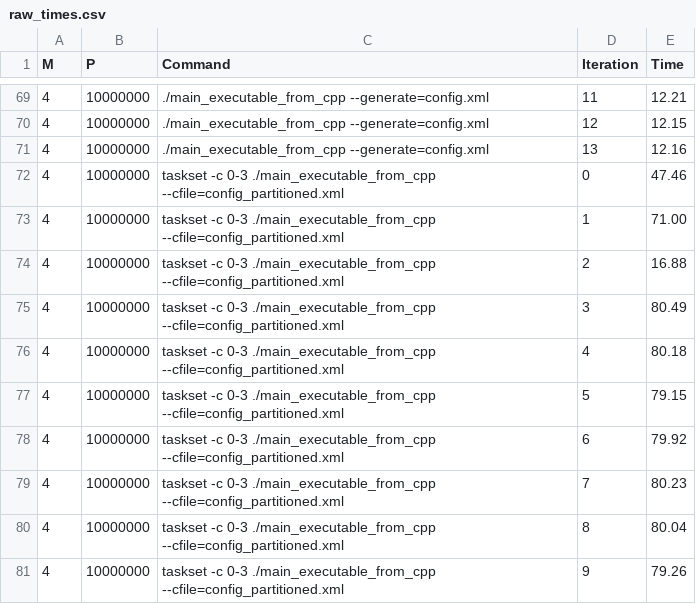
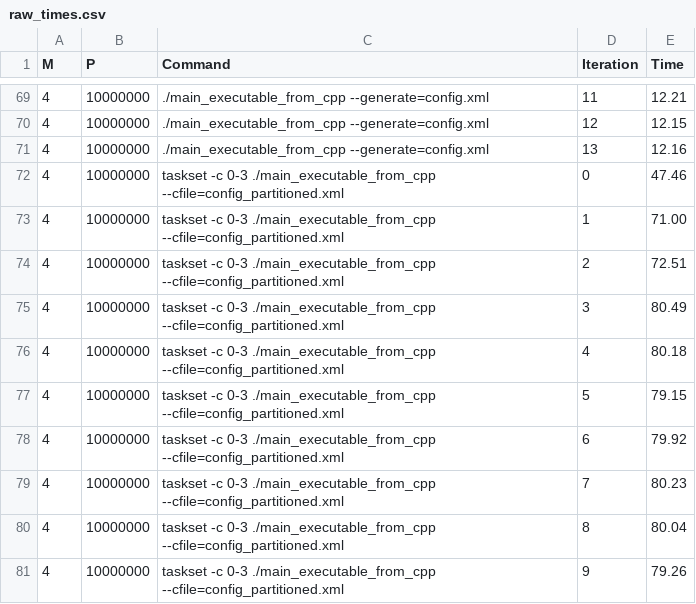
Before and after one commit to gcallanan/cal-mlir-dialect, a CSV file: examples/savina/big/raw_times.csv, drawn as a sheet; only a part is shown, gaps mark what is left out.

Commit message:
Update execution time for taskset command in CSV

```diff
--- a/examples/savina/big/raw_times.csv
+++ b/examples/savina/big/raw_times.csv
@@ -73,3 +73,3 @@ M,P,Command,Iteration,Time
 4,10000000,taskset -c 0-3 ./main_executable_from_cpp --cfile=config_partitioned.xml,1,71.00
-4,10000000,taskset -c 0-3 ./main_executable_from_cpp --cfile=config_partitioned.xml,2,16.88
+4,10000000,taskset -c 0-3 ./main_executable_from_cpp --cfile=config_partitioned.xml,2,72.51
 4,10000000,taskset -c 0-3 ./main_executable_from_cpp --cfile=config_partitioned.xml,3,80.49
```
